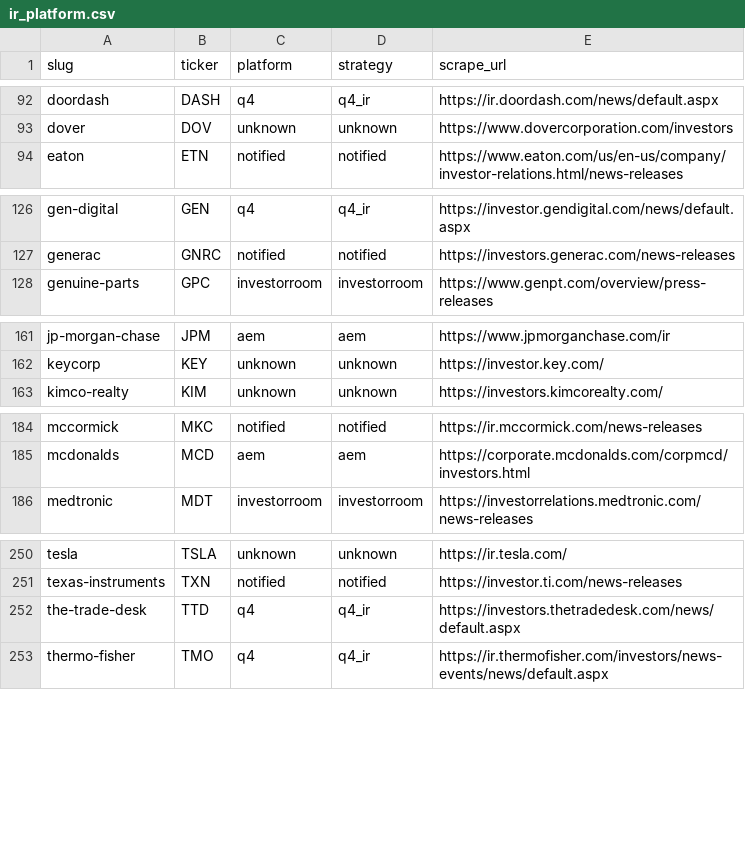
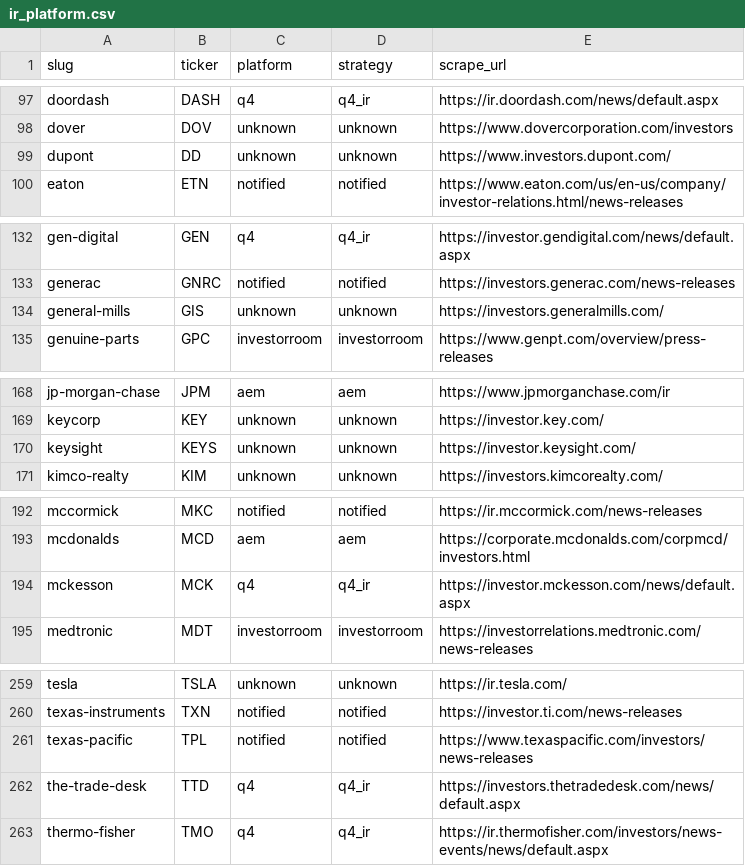
Before and after one commit to KamarajuKusumanchi/primary_wire, a CSV file: reports/latest/ir_platform.csv, drawn as a sheet; only a part is shown, gaps mark what is left out; the diff covers the shown part only.

```diff
--- a/reports/latest/ir_platform.csv
+++ b/reports/latest/ir_platform.csv
@@ -93,2 +98,3 @@ doordash,DASH,q4,q4_ir,https://ir.doordash.com/news/default.aspx
 dover,DOV,unknown,unknown,https://www.dovercorporation.com/investors
+dupont,DD,unknown,unknown,https://www.investors.dupont.com/
 eaton,ETN,notified,notified,https://www.eaton.com/us/en-us/company/investor-relations.html/news-releases
@@ -127,2 +133,3 @@ gen-digital,GEN,q4,q4_ir,https://investor.gendigital.com/news/default.aspx
 generac,GNRC,notified,notified,https://investors.generac.com/news-releases
+general-mills,GIS,unknown,unknown,https://investors.generalmills.com/
 genuine-parts,GPC,investorroom,investorroom,https://www.genpt.com/overview/press-releases
@@ -162,2 +169,3 @@ jp-morgan-chase,JPM,aem,aem,https://www.jpmorganchase.com/ir
 keycorp,KEY,unknown,unknown,https://investor.key.com/
+keysight,KEYS,unknown,unknown,https://investor.keysight.com/
 kimco-realty,KIM,unknown,unknown,https://investors.kimcorealty.com/
@@ -185,2 +193,3 @@ mccormick,MKC,notified,notified,https://ir.mccormick.com/news-releases
 mcdonalds,MCD,aem,aem,https://corporate.mcdonalds.com/corpmcd/investors.html
+mckesson,MCK,q4,q4_ir,https://investor.mckesson.com/news/default.aspx
 medtronic,MDT,investorroom,investorroom,https://investorrelations.medtronic.com/news-releases
@@ -251,2 +260,3 @@ tesla,TSLA,unknown,unknown,https://ir.tesla.com/
 texas-instruments,TXN,notified,notified,https://investor.ti.com/news-releases
+texas-pacific,TPL,notified,notified,https://www.texaspacific.com/investors/news-releases
 the-trade-desk,TTD,q4,q4_ir,https://investors.thetradedesk.com/news/default.aspx
```
Also changed, not shown: 7 added rows elsewhere in this file, reports/latest/scraper_coverage_missing.csv, 3 other files.
